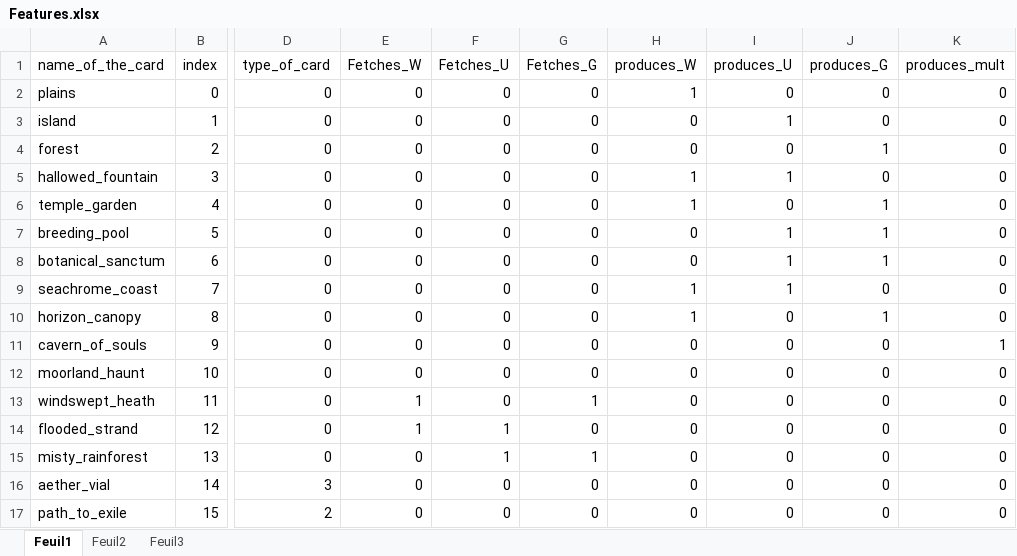
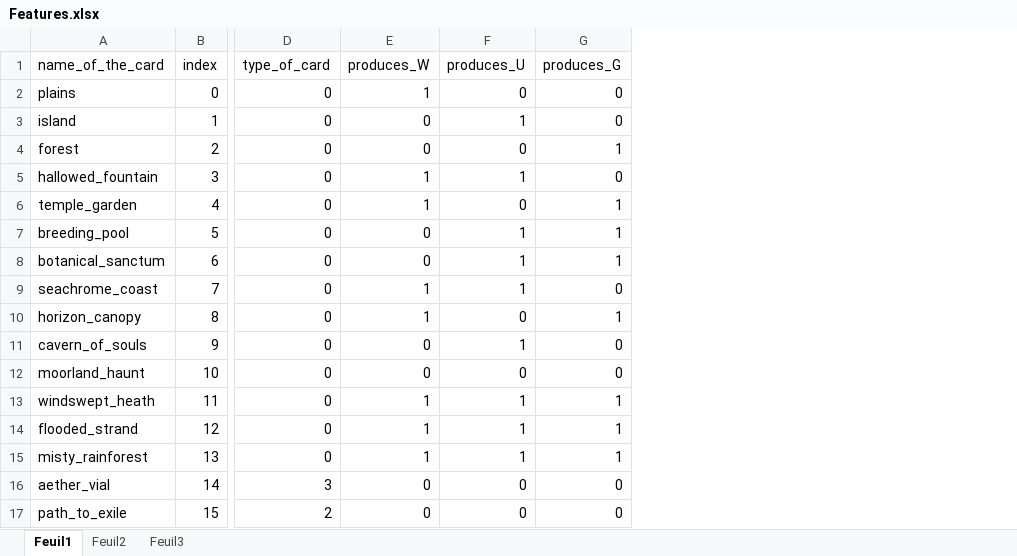
Before and after one commit to ben-mar/MTGMulliganer, an Excel workbook: Training_set_BantSpirit/Features.xlsx, sheet Feuil1, drawn as a sheet; only a part is shown, gaps mark what is left out; values as stored, in another font and other column widths than the file's, no borders; removed rows and columns are numbered as before the commit, all else as after; the diff names each change by its address in the sheet, - before the commit and + after, or states it on an @@ line.

Commit message:
add more bant spirit examples

```diff
--- a/Training_set_BantSpirit/Features.xlsx (sheet Feuil1)
+++ b/Training_set_BantSpirit/Features.xlsx (sheet Feuil1)
-column E (Fetches_W), rows 2-17: 0 | 0 | 0 | 0 | 0 | 0 | 0 | 0 | 0 | 0 | 0 | 1 | 1 | 0 | 0 | 0
-column F (Fetches_U), rows 2-17: 0 | 0 | 0 | 0 | 0 | 0 | 0 | 0 | 0 | 0 | 0 | 0 | 1 | 1 | 0 | 0
-column G (Fetches_G), rows 2-17: 0 | 0 | 0 | 0 | 0 | 0 | 0 | 0 | 0 | 0 | 0 | 1 | 0 | 1 | 0 | 0
-column K (produces_mult), rows 2-17: 0 | 0 | 0 | 0 | 0 | 0 | 0 | 0 | 0 | 1 | 0 | 0 | 0 | 0 | 0 | 0
-F11 (produces_U): 0
+F11 (produces_U): 1
-E13:E15 (produces_W): 0
+E13:E15 (produces_W): 1
-F13:F15 (produces_U): 0
+F13:F15 (produces_U): 1
-G13:G15 (produces_G): 0
+G13:G15 (produces_G): 1
```
Also changed, not shown: 8 other files.
